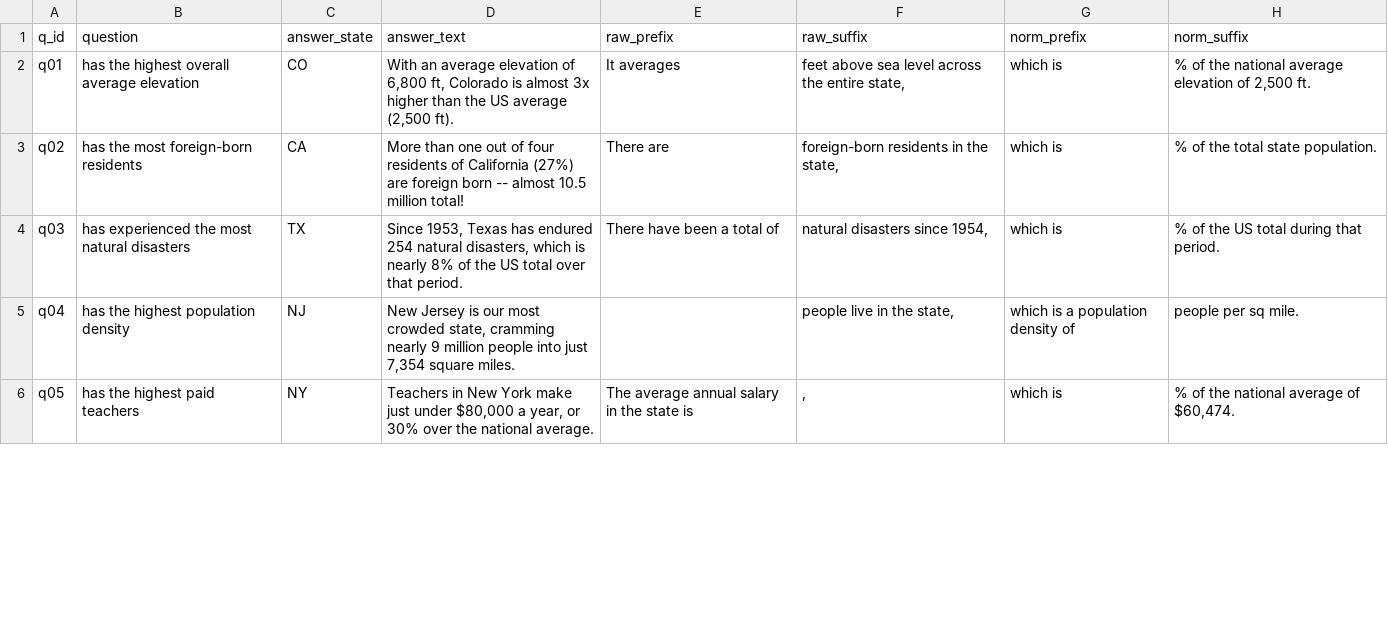
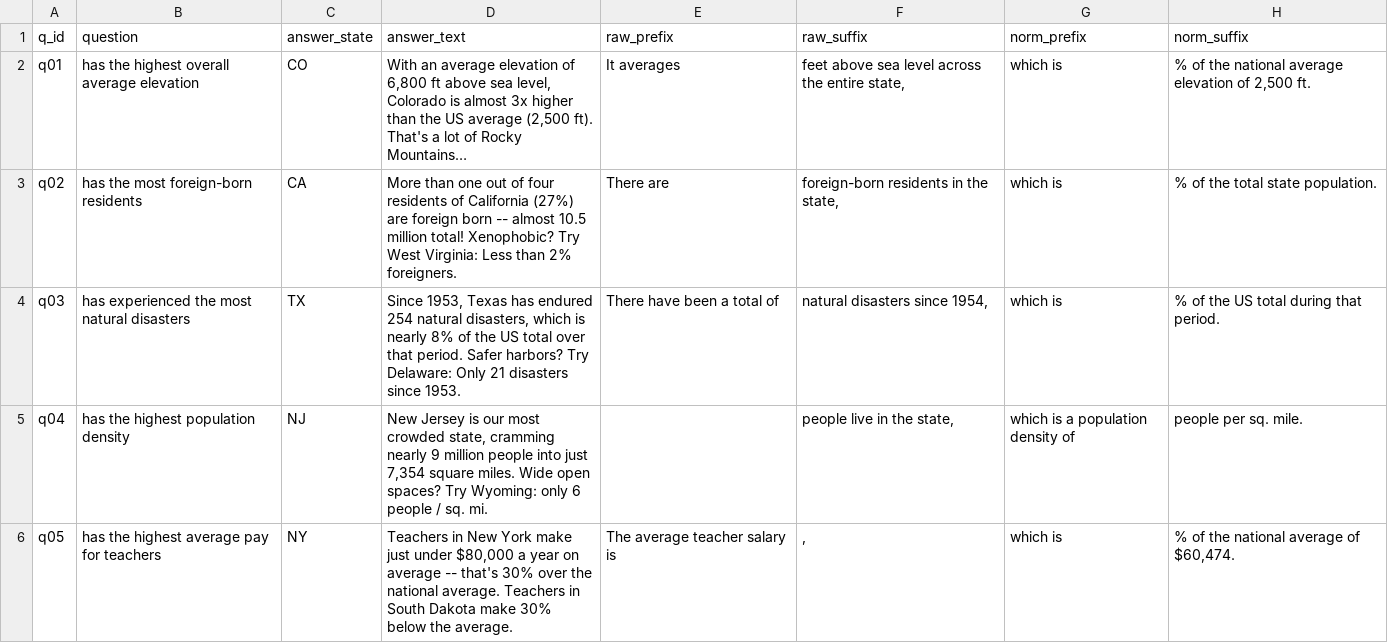
Before and after one commit to gscoob/GeoQuiz, a CSV file: data/dataQuestions.csv, drawn as a sheet; only a part is shown; the diff covers the shown part only.

```diff
--- a/data/dataQuestions.csv
+++ b/data/dataQuestions.csv
@@ -1,6 +1,6 @@
 q_id,question,answer_state,answer_text,raw_prefix,raw_suffix,norm_prefix,norm_suffix
-q01,has the highest overall average elevation,CO,"With an average elevation of 6,800 ft, Colorado is almost 3x higher than the US average (2,500 ft).",It averages,"feet above sea level across the entire state,",which is,"% of the national average elevation of 2,500 ft."
-q02,has the most foreign-born residents,CA,More than one out of four residents of California (27%) are foreign born -- almost 10.5 million total!,There are,"foreign-born residents in the state,",which is,% of the total state population.
-q03,has experienced the most natural disasters,TX,"Since 1953, Texas has endured 254 natural disasters, which is nearly 8% of the US total over that period.",There have been a total of,"natural disasters since 1954,",which is,% of the US total during that period.
-q04,has the highest population density,NJ,"New Jersey is our most crowded state, cramming nearly 9 million people into just 7,354 square miles. ",,"people live in the state,",which is a population density of,people per sq mile.
-q05,has the highest paid teachers,NY,"Teachers in New York make just under $80,000 a year, or 30% over the national average.",The average annual salary in the state is,",",which is,"% of the national average of $60,474."
+q01,has the highest overall average elevation,CO,"With an average elevation of 6,800 ft above sea level, Colorado is almost 3x higher than the US average (2,500 ft).  That's a lot of Rocky Mountains…",It averages,"feet above sea level across the entire state,",which is,"% of the national average elevation of 2,500 ft."
+q02,has the most foreign-born residents,CA,More than one out of four residents of California (27%) are foreign born -- almost 10.5 million total!  Xenophobic? Try West Virginia: Less than 2% foreigners.,There are,"foreign-born residents in the state,",which is,% of the total state population.
+q03,has experienced the most natural disasters,TX,"Since 1953, Texas has endured 254 natural disasters, which is nearly 8% of the US total over that period.  Safer harbors?  Try Delaware: Only 21 disasters since 1953.",There have been a total of,"natural disasters since 1954,",which is,% of the US total during that period.
+q04,has the highest population density,NJ,"New Jersey is our most crowded state, cramming nearly 9 million people into just 7,354 square miles.  Wide open spaces?  Try Wyoming: only 6 people / sq. mi.",,"people live in the state,",which is a population density of,people per sq. mile.
+q05,has the highest average pay for teachers,NY,"Teachers in New York make just under $80,000 a year on average -- that's 30% over the national average.  Teachers in South Dakota make 30% below the average.",The average teacher salary is,",",which is,"% of the national average of $60,474."
```
Also changed, not shown: 4 added rows and 23 edited cells elsewhere in this file, data/dataAnswers.csv.
